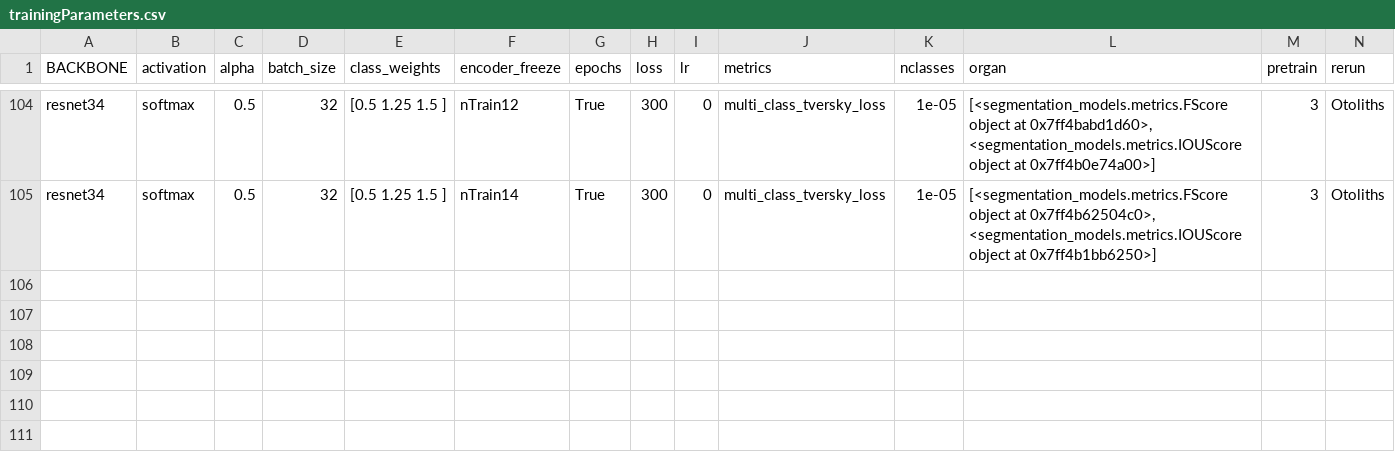
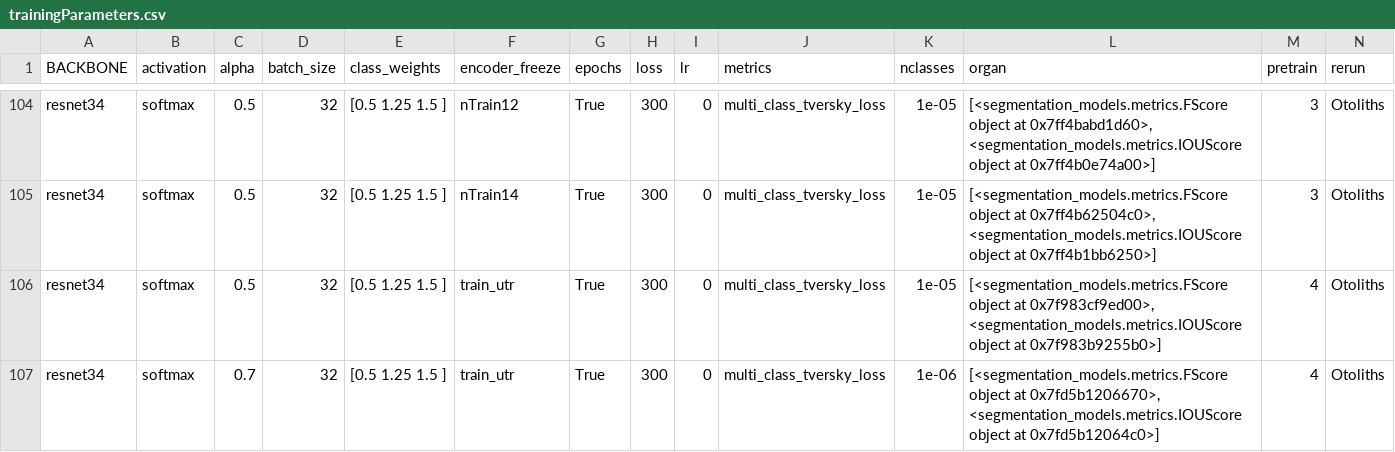
Before and after one commit to wahabk/ctfishpy, a CSV file: output/Model/trainingParameters.csv, drawn as a sheet; only a part is shown, gaps mark what is left out; rows hold the shown columns only; the diff names each change by its address in the sheet, - before the commit and + after, or states it on an @@ line.

Commit message:
training utr

```diff
--- a/output/Model/trainingParameters.csv
+++ b/output/Model/trainingParameters.csv
+row 106: resnet34 | softmax | 0.5 | 32 | [0.5 1.25 1.5 ] | train_utr | True | 300 | 0 | multi_class_tversky_loss | 1e-05 | [<segmentation_models.metrics.FScore object at 0x7f983cf9ed00>, <segmentation_models.metrics.IOUScore object at 0x7f983b9255b0>] | 4 | Otoliths
+row 107: resnet34 | softmax | 0.7 | 32 | [0.5 1.25 1.5 ] | train_utr | True | 300 | 0 | multi_class_tversky_loss | 1e-06 | [<segmentation_models.metrics.FScore object at 0x7fd5b1206670>, <segmentation_models.metrics.IOUScore object at 0x7fd5b12064c0>] | 4 | Otoliths
```
Also changed, not shown: 6 other files.
